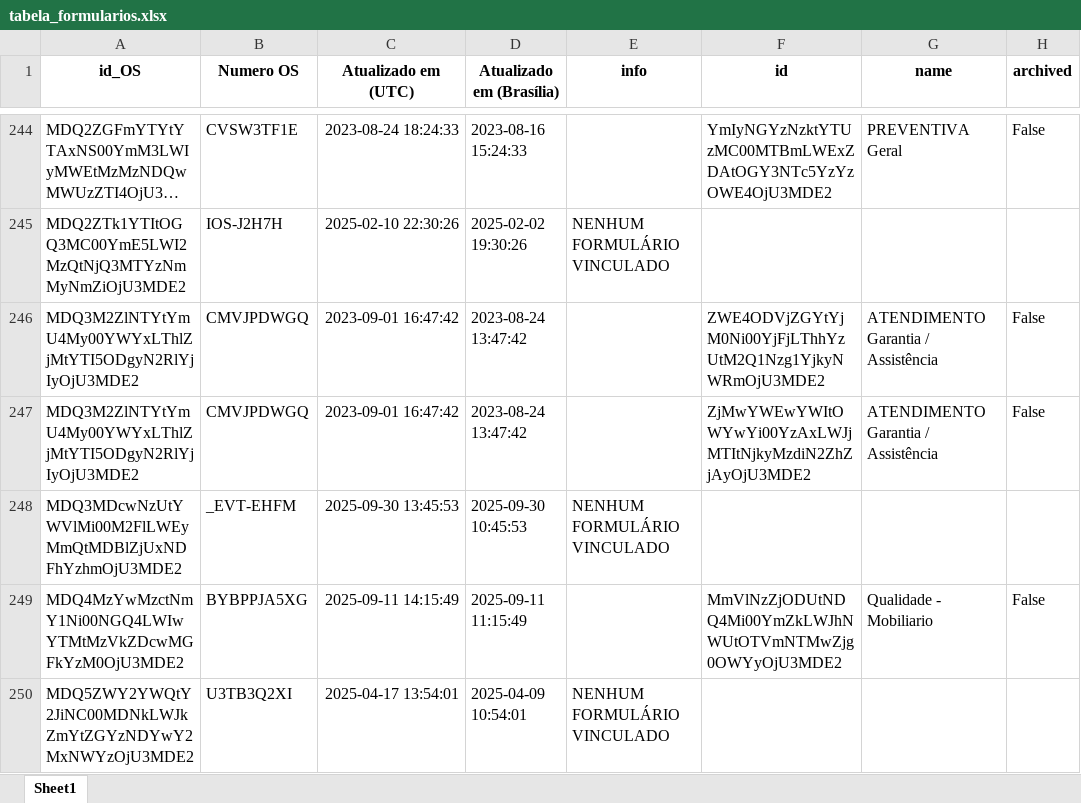
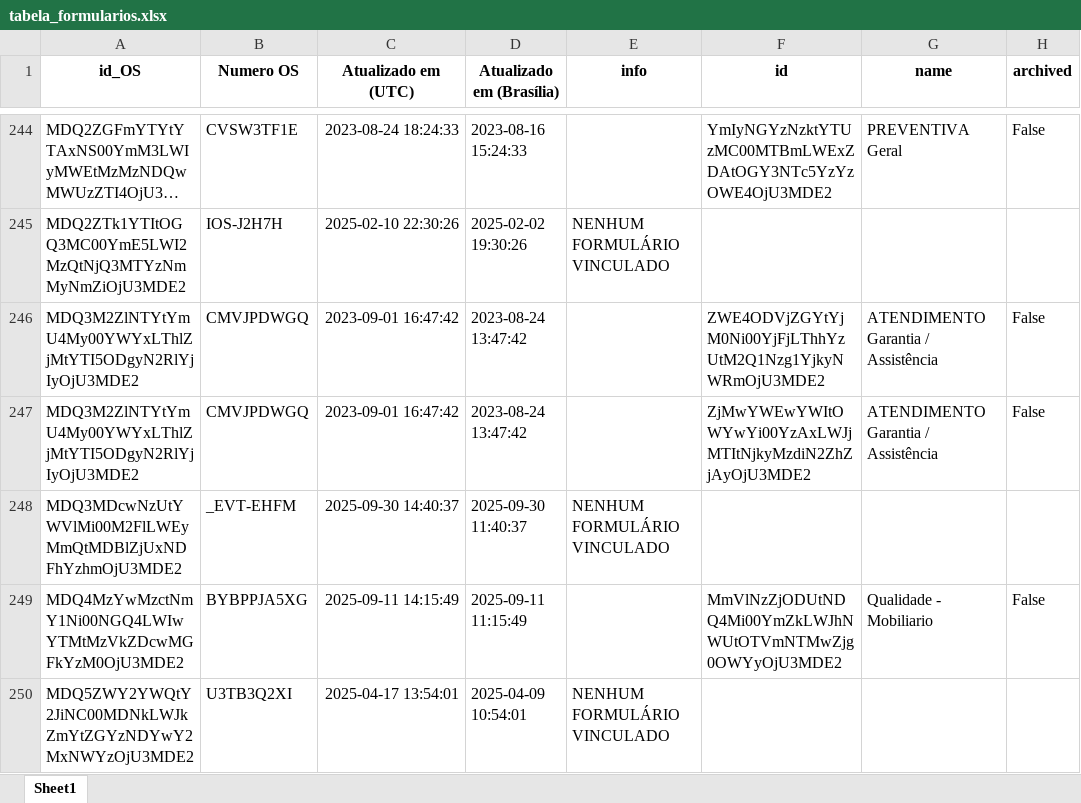
Before and after one commit to rmbarbozaltda-web/dashGarantia, an Excel workbook: tabela_formularios.xlsx, sheet Sheet1, drawn as a sheet; only a part is shown, gaps mark what is left out; long unchanged cells end in …; values as stored, in another font and other column widths than the file's, no borders; the diff covers the shown part only; the diff names each change by its address in the sheet, - before the commit and + after, or states it on an @@ line.

```diff
--- a/tabela_formularios.xlsx (sheet Sheet1)
+++ b/tabela_formularios.xlsx (sheet Sheet1)
-C248 (Atualizado em (UTC)): 2025-09-30 13:45:53
+C248 (Atualizado em (UTC)): 2025-09-30 14:40:37
-D248 (Atualizado em (Brasília)): 2025-09-30 10:45:53
+D248 (Atualizado em (Brasília)): 2025-09-30 11:40:37
```
Also changed, not shown: 19 edited cells and cell formats elsewhere in this sheet, orcamentos.xlsx, 4 other files.
